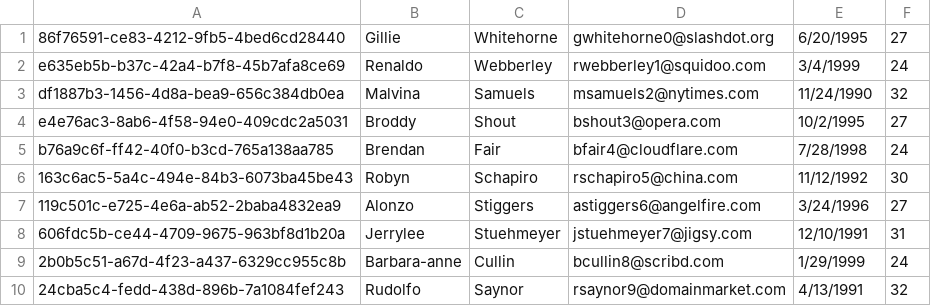
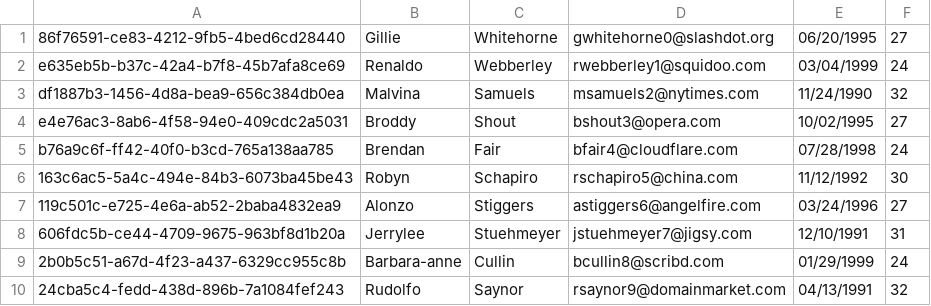
Before and after one commit to Massaelis/Test, a CSV file: src/main/resources/lesson22hw/student.csv, drawn as a sheet.

Commit message:
lesson23

```diff
--- a/src/main/resources/lesson22hw/student.csv
+++ b/src/main/resources/lesson22hw/student.csv
@@ -1,10 +1,10 @@
-86f76591-ce83-4212-9fb5-4bed6cd28440,Gillie,Whitehorne,gwhitehorne0@slashdot.org,6/20/1995,27
-e635eb5b-b37c-42a4-b7f8-45b7afa8ce69,Renaldo,Webberley,rwebberley1@squidoo.com,3/4/1999,24
+86f76591-ce83-4212-9fb5-4bed6cd28440,Gillie,Whitehorne,gwhitehorne0@slashdot.org,06/20/1995,27
+e635eb5b-b37c-42a4-b7f8-45b7afa8ce69,Renaldo,Webberley,rwebberley1@squidoo.com,03/04/1999,24
 df1887b3-1456-4d8a-bea9-656c384db0ea,Malvina,Samuels,msamuels2@nytimes.com,11/24/1990,32
-e4e76ac3-8ab6-4f58-94e0-409cdc2a5031,Broddy,Shout,bshout3@opera.com,10/2/1995,27
-b76a9c6f-ff42-40f0-b3cd-765a138aa785,Brendan,Fair,bfair4@cloudflare.com,7/28/1998,24
+e4e76ac3-8ab6-4f58-94e0-409cdc2a5031,Broddy,Shout,bshout3@opera.com,10/02/1995,27
+b76a9c6f-ff42-40f0-b3cd-765a138aa785,Brendan,Fair,bfair4@cloudflare.com,07/28/1998,24
 163c6ac5-5a4c-494e-84b3-6073ba45be43,Robyn,Schapiro,rschapiro5@china.com,11/12/1992,30
-119c501c-e725-4e6a-ab52-2baba4832ea9,Alonzo,Stiggers,astiggers6@angelfire.com,3/24/1996,27
+119c501c-e725-4e6a-ab52-2baba4832ea9,Alonzo,Stiggers,astiggers6@angelfire.com,03/24/1996,27
 606fdc5b-ce44-4709-9675-963bf8d1b20a,Jerrylee,Stuehmeyer,jstuehmeyer7@jigsy.com,12/10/1991,31
-2b0b5c51-a67d-4f23-a437-6329cc955c8b,Barbara-anne,Cullin,bcullin8@scribd.com,1/29/1999,24
-24cba5c4-fedd-438d-896b-7a1084fef243,Rudolfo,Saynor,rsaynor9@domainmarket.com,4/13/1991,32
+2b0b5c51-a67d-4f23-a437-6329cc955c8b,Barbara-anne,Cullin,bcullin8@scribd.com,01/29/1999,24
+24cba5c4-fedd-438d-896b-7a1084fef243,Rudolfo,Saynor,rsaynor9@domainmarket.com,04/13/1991,32
```
Also changed, not shown: 6 other files.
